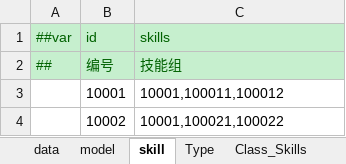
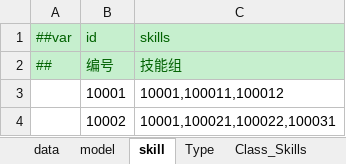
Before and after one commit to jrainstar/wecs, an Excel workbook: Shared/Configs/Datas/gameplay/role.xlsx, sheet skill, drawn as a sheet; values as stored, in another font and other column widths than the file's, no borders; the diff names each change by its address in the sheet, - before the commit and + after, or states it on an @@ line.

```diff
--- a/Shared/Configs/Datas/gameplay/role.xlsx (sheet skill)
+++ b/Shared/Configs/Datas/gameplay/role.xlsx (sheet skill)
-C4 (skills): 10001,100021,100022
+C4 (skills): 10001,100021,100022,100031
```
Also changed, not shown: Shared/Configs/Datas/gameplay/aoe.xlsx, Shared/Configs/Datas/gameplay/collider.xlsx, 13 other files.
